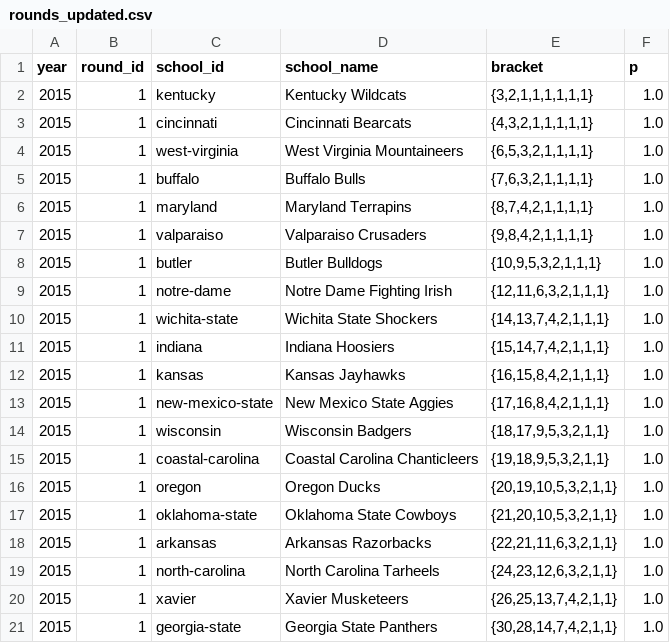
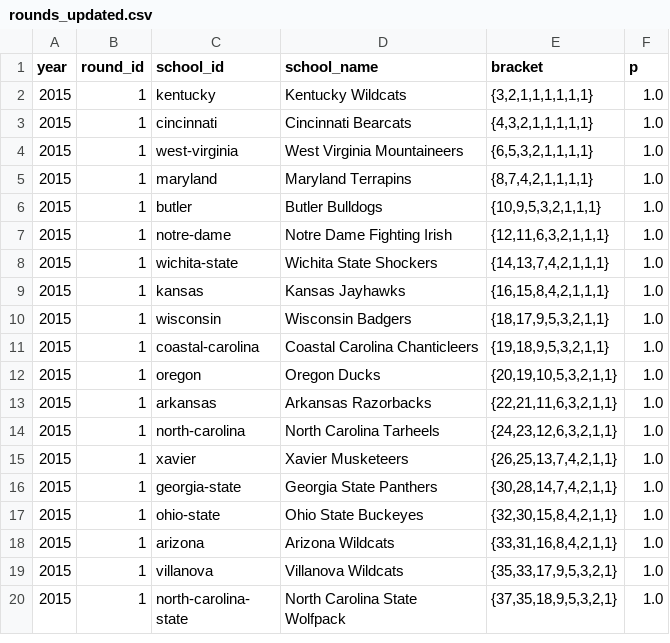
Before and after one commit to octonion/basketball, a CSV file: ncaa_sr/tournament/rounds_updated.csv, drawn as a sheet; only a part is shown; the shorter side is filled out with more unchanged rows; the diff covers the shown part only; the diff names each change by its address in the sheet, - before the commit and + after, or states it on an @@ line.

```diff
--- a/ncaa_sr/tournament/rounds_updated.csv
+++ b/ncaa_sr/tournament/rounds_updated.csv
-row 5: 2015 | 1 | buffalo | Buffalo Bulls | {7,6,3,2,1,1,1,1} | 1.0
-row 7: 2015 | 1 | valparaiso | Valparaiso Crusaders | {9,8,4,2,1,1,1,1} | 1.0
-row 11: 2015 | 1 | indiana | Indiana Hoosiers | {15,14,7,4,2,1,1,1} | 1.0
-row 13: 2015 | 1 | new-mexico-state | New Mexico State Aggies | {17,16,8,4,2,1,1,1} | 1.0
-row 17: 2015 | 1 | oklahoma-state | Oklahoma State Cowboys | {21,20,10,5,3,2,1,1} | 1.0
```
Also changed, not shown: 7 removed rows elsewhere in this file, ncaa_sr/tournament/champion_p.csv, ncaa_sr/tournament/round_p.csv, 2 other files.
